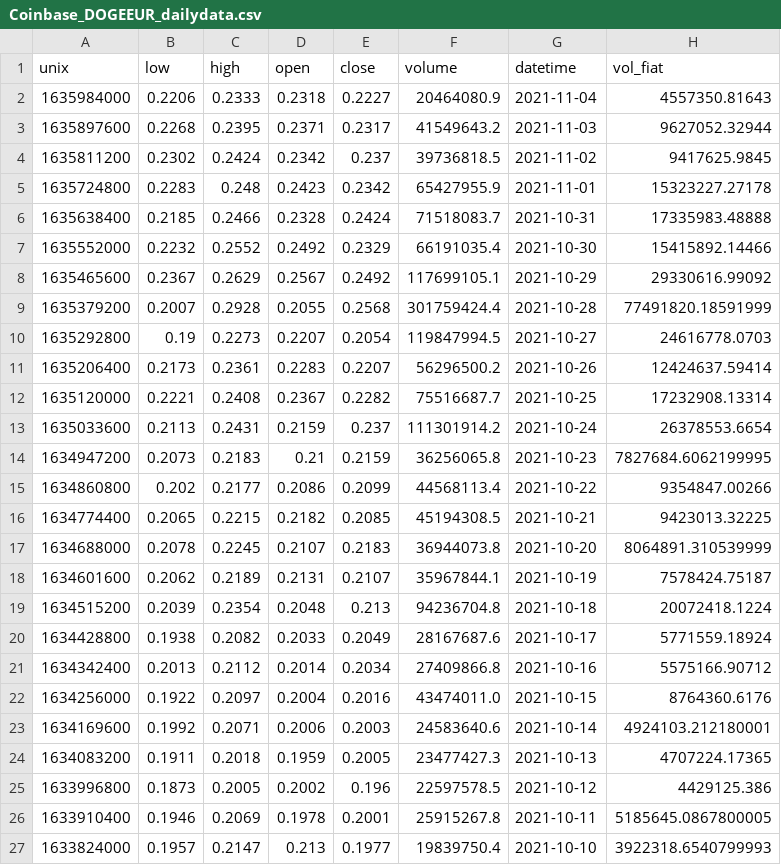
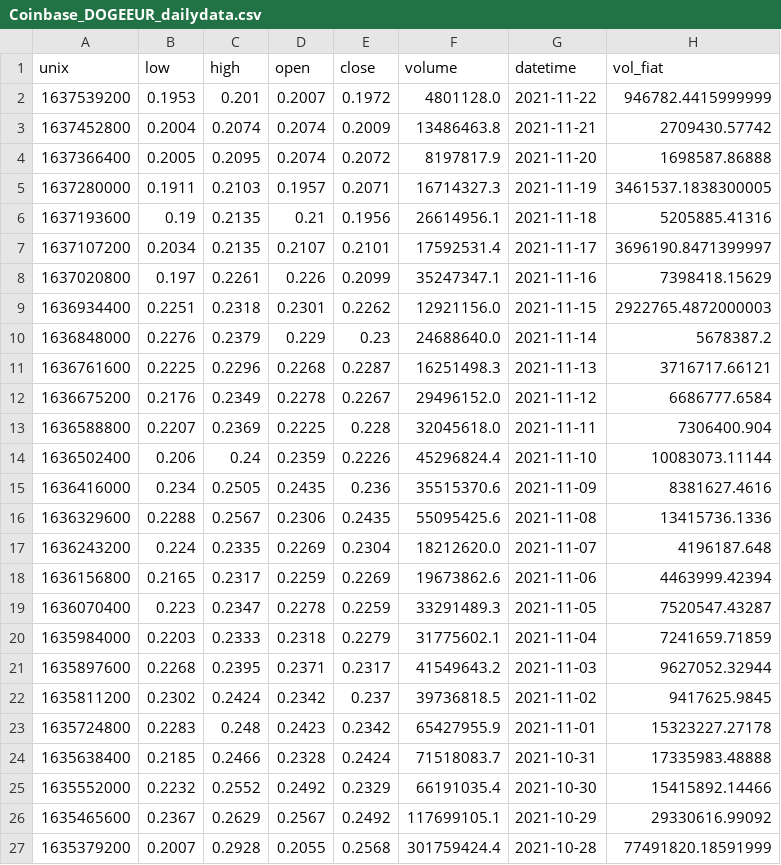
Before and after one commit to jesussantana/data_visualization_python, a CSV file: data/external/Coinbase_DOGEEUR_dailydata.csv, drawn as a sheet; only a part is shown; the shorter side is filled out with more unchanged rows.

```diff
--- a/data/external/Coinbase_DOGEEUR_dailydata.csv
+++ b/data/external/Coinbase_DOGEEUR_dailydata.csv
@@ -1,3 +1,21 @@
 unix,low,high,open,close,volume,datetime,vol_fiat
-1635984000,0.2206,0.2333,0.2318,0.2227,20464080.9,2021-11-04,4557350.81643
+1637539200,0.1953,0.201,0.2007,0.1972,4801128.0,2021-11-22,946782.4415999999
+1637452800,0.2004,0.2074,0.2074,0.2009,13486463.8,2021-11-21,2709430.57742
+1637366400,0.2005,0.2095,0.2074,0.2072,8197817.9,2021-11-20,1698587.86888
+1637280000,0.1911,0.2103,0.1957,0.2071,16714327.3,2021-11-19,3461537.1838300005
+1637193600,0.19,0.2135,0.21,0.1956,26614956.1,2021-11-18,5205885.41316
+1637107200,0.2034,0.2135,0.2107,0.2101,17592531.4,2021-11-17,3696190.8471399997
+1637020800,0.197,0.2261,0.226,0.2099,35247347.1,2021-11-16,7398418.15629
+1636934400,0.2251,0.2318,0.2301,0.2262,12921156.0,2021-11-15,2922765.4872000003
+1636848000,0.2276,0.2379,0.229,0.23,24688640.0,2021-11-14,5678387.2
+1636761600,0.2225,0.2296,0.2268,0.2287,16251498.3,2021-11-13,3716717.66121
+1636675200,0.2176,0.2349,0.2278,0.2267,29496152.0,2021-11-12,6686777.6584
+1636588800,0.2207,0.2369,0.2225,0.228,32045618.0,2021-11-11,7306400.904
+1636502400,0.206,0.24,0.2359,0.2226,45296824.4,2021-11-10,10083073.11144
+1636416000,0.234,0.2505,0.2435,0.236,35515370.6,2021-11-09,8381627.4616
+1636329600,0.2288,0.2567,0.2306,0.2435,55095425.6,2021-11-08,13415736.1336
+1636243200,0.224,0.2335,0.2269,0.2304,18212620.0,2021-11-07,4196187.648
+1636156800,0.2165,0.2317,0.2259,0.2269,19673862.6,2021-11-06,4463999.42394
+1636070400,0.223,0.2347,0.2278,0.2259,33291489.3,2021-11-05,7520547.43287
+1635984000,0.2203,0.2333,0.2318,0.2279,31775602.1,2021-11-04,7241659.71859
 1635897600,0.2268,0.2395,0.2371,0.2317,41549643.2,2021-11-03,9627052.32944
```
Also changed, not shown: data/external/Coinbase_ADAEUR_dailydata.csv, data/external/Coinbase_BTCEUR_dailydata.csv, 5 other files.
